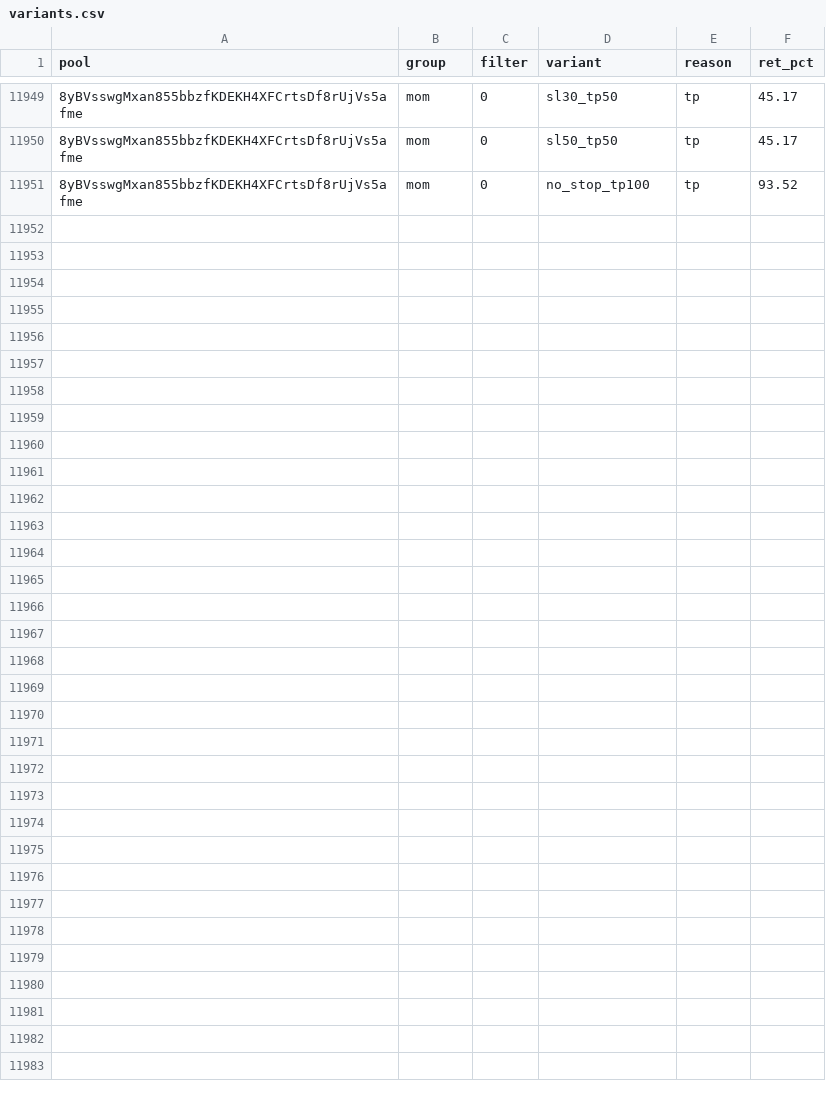
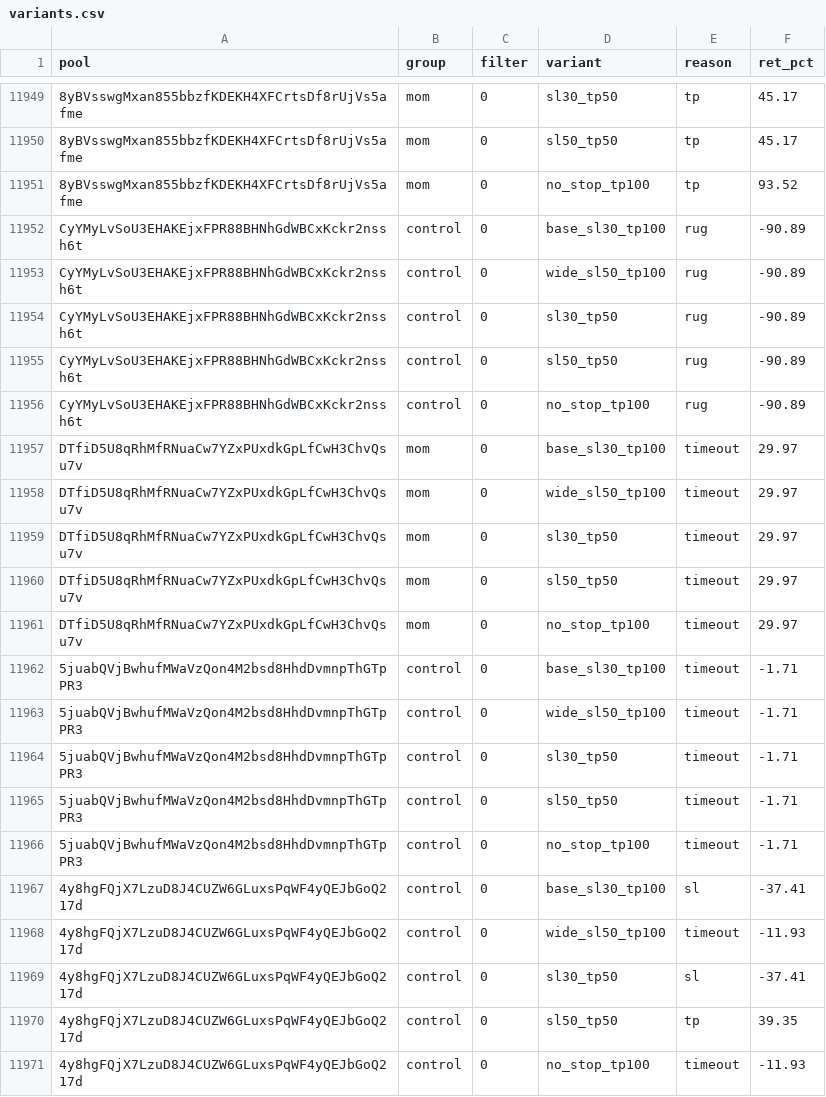
Before and after one commit to twangy2157/paper-trader-sim., a CSV file: paper_data/variants.csv, drawn as a sheet; only a part is shown, gaps mark what is left out; the diff names each change by its address in the sheet, - before the commit and + after, or states it on an @@ line.

```diff
--- a/paper_data/variants.csv
+++ b/paper_data/variants.csv
+row 11952: CyYMyLvSoU3EHAKEjxFPR88BHNhGdWBCxKckr2nssh6t | control | 0 | base_sl30_tp100 | rug | -90.89
+row 11953: CyYMyLvSoU3EHAKEjxFPR88BHNhGdWBCxKckr2nssh6t | control | 0 | wide_sl50_tp100 | rug | -90.89
+row 11954: CyYMyLvSoU3EHAKEjxFPR88BHNhGdWBCxKckr2nssh6t | control | 0 | sl30_tp50 | rug | -90.89
+row 11955: CyYMyLvSoU3EHAKEjxFPR88BHNhGdWBCxKckr2nssh6t | control | 0 | sl50_tp50 | rug | -90.89
+row 11956: CyYMyLvSoU3EHAKEjxFPR88BHNhGdWBCxKckr2nssh6t | control | 0 | no_stop_tp100 | rug | -90.89
+row 11957: DTfiD5U8qRhMfRNuaCw7YZxPUxdkGpLfCwH3ChvQsu7v | mom | 0 | base_sl30_tp100 | timeout | 29.97
+row 11958: DTfiD5U8qRhMfRNuaCw7YZxPUxdkGpLfCwH3ChvQsu7v | mom | 0 | wide_sl50_tp100 | timeout | 29.97
+row 11959: DTfiD5U8qRhMfRNuaCw7YZxPUxdkGpLfCwH3ChvQsu7v | mom | 0 | sl30_tp50 | timeout | 29.97
+row 11960: DTfiD5U8qRhMfRNuaCw7YZxPUxdkGpLfCwH3ChvQsu7v | mom | 0 | sl50_tp50 | timeout | 29.97
+row 11961: DTfiD5U8qRhMfRNuaCw7YZxPUxdkGpLfCwH3ChvQsu7v | mom | 0 | no_stop_tp100 | timeout | 29.97
+row 11962: 5juabQVjBwhufMWaVzQon4M2bsd8HhdDvmnpThGTpPR3 | control | 0 | base_sl30_tp100 | timeout | -1.71
+row 11963: 5juabQVjBwhufMWaVzQon4M2bsd8HhdDvmnpThGTpPR3 | control | 0 | wide_sl50_tp100 | timeout | -1.71
+row 11964: 5juabQVjBwhufMWaVzQon4M2bsd8HhdDvmnpThGTpPR3 | control | 0 | sl30_tp50 | timeout | -1.71
+row 11965: 5juabQVjBwhufMWaVzQon4M2bsd8HhdDvmnpThGTpPR3 | control | 0 | sl50_tp50 | timeout | -1.71
+row 11966: 5juabQVjBwhufMWaVzQon4M2bsd8HhdDvmnpThGTpPR3 | control | 0 | no_stop_tp100 | timeout | -1.71
+row 11967: 4y8hgFQjX7LzuD8J4CUZW6GLuxsPqWF4yQEJbGoQ217d | control | 0 | base_sl30_tp100 | sl | -37.41
+row 11968: 4y8hgFQjX7LzuD8J4CUZW6GLuxsPqWF4yQEJbGoQ217d | control | 0 | wide_sl50_tp100 | timeout | -11.93
+row 11969: 4y8hgFQjX7LzuD8J4CUZW6GLuxsPqWF4yQEJbGoQ217d | control | 0 | sl30_tp50 | sl | -37.41
+row 11970: 4y8hgFQjX7LzuD8J4CUZW6GLuxsPqWF4yQEJbGoQ217d | control | 0 | sl50_tp50 | tp | 39.35
+row 11971: 4y8hgFQjX7LzuD8J4CUZW6GLuxsPqWF4yQEJbGoQ217d | control | 0 | no_stop_tp100 | timeout | -11.93
```
Also changed, not shown: paper_data/ledger.csv, 3 other files.
